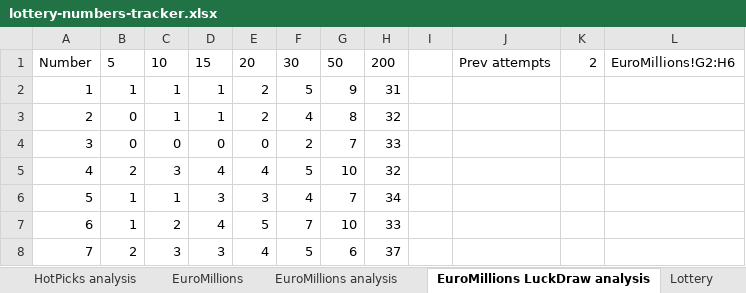
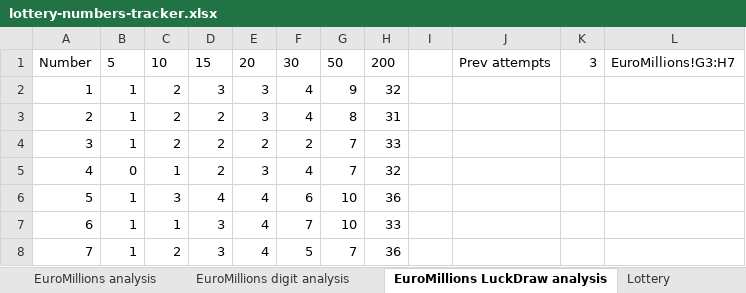
Before and after one commit to bmbigbang/lottery-counter, an Excel workbook: lottery-numbers-tracker.xlsx, sheet EuroMillions LuckDraw analysis, drawn as a sheet; only a part is shown; values as stored, in another font and other column widths than the file's, no borders; charts and pictures and table styles not drawn; the diff covers the shown part only; the diff names each change by its address in the sheet, - before the commit and + after, or states it on an @@ line.

```diff
--- a/lottery-numbers-tracker.xlsx (sheet EuroMillions LuckDraw analysis)
+++ b/lottery-numbers-tracker.xlsx (sheet EuroMillions LuckDraw analysis)
+sheet tab: EuroMillions digit analysis
-K1: 2
+K1: 3
-L1: EuroMillions!G2:H6
+L1: EuroMillions!G3:H7
-C2:C3: 1
+C2:C3: 2
-D2: 1
+D2: 3
-E2:E3: 2
+E2:E3: 3
-F2: 5
+F2: 4
-H2: 31
+H2: 32
-B3:B4: 0
+B3:B4: 1
-D3: 1
+D3: 2
-H3: 32
+H3: 31
-C4: 0
+C4: 2
-D4: 0
+D4: 2
-E4: 0
+E4: 2
-B5: 2
+B5: 0
-C5: 3
+C5: 1
-D5: 4
+D5: 2
-E5: 4
+E5: 3
-F5: 5
+F5: 4
-G5: 10
+G5: 7
-C6: 1
+C6: 3
-D6: 3
+D6: 4
-E6: 3
+E6: 4
-F6: 4
+F6: 6
-G6: 7
+G6: 10
-H6: 34
+H6: 36
-C7: 2
+C7: 1
-D7: 4
+D7: 3
-E7: 5
+E7: 4
-B8: 2
+B8: 1
-C8: 3
+C8: 2
-G8: 6
+G8: 7
-H8: 37
+H8: 36
```
Also changed, not shown: 26 edited cells elsewhere in this sheet, sheet EuroMillions, sheet EuroMillions analysis, formulas that keep their value, charts or pictures, 2 other files.
